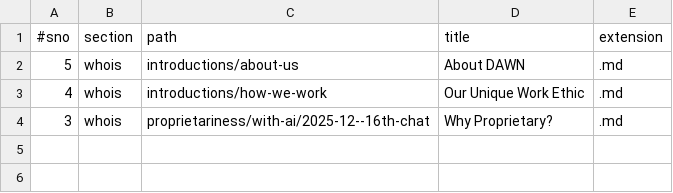
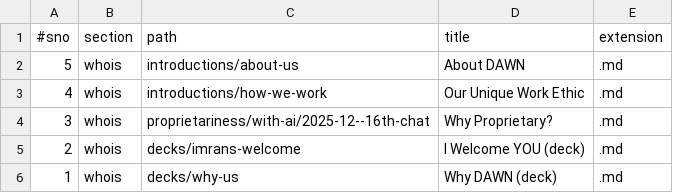
Before and after one commit to joyfulearth/dawn, a TSV file: data/articles.tsv, drawn as a sheet.

```diff
--- a/data/articles.tsv
+++ b/data/articles.tsv
@@ -4 +4,3 @@
 3	whois	proprietariness/with-ai/2025-12--16th-chat	Why Proprietary?	.md
+2	whois	decks/imrans-welcome	I Welcome YOU (deck)	.md
+1	whois	decks/why-us	Why DAWN (deck)	.md
```
Also changed, not shown: 5 other files.
